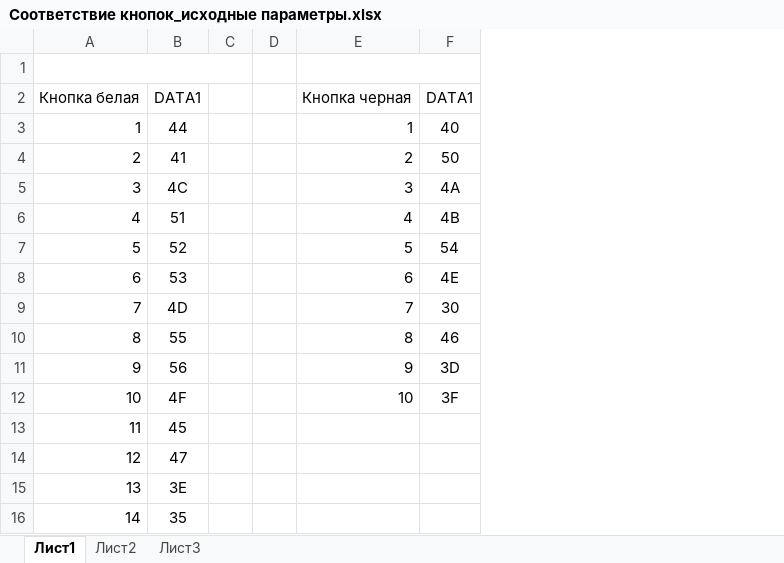
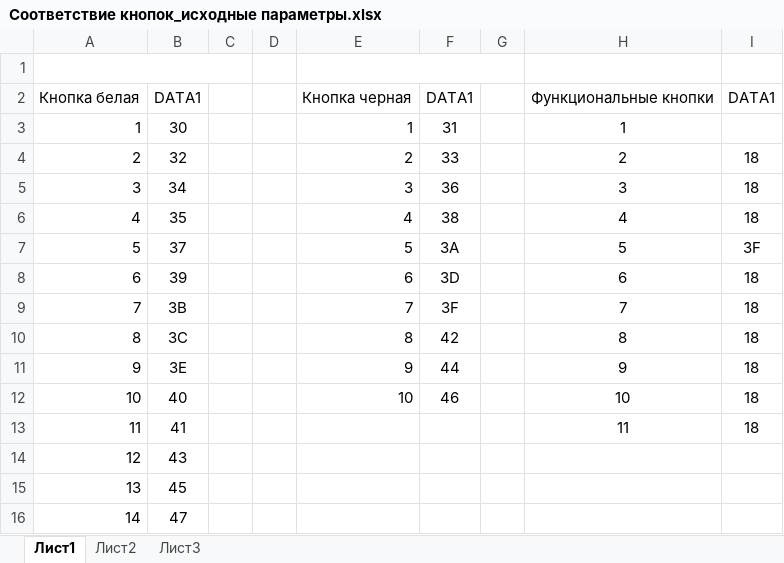
Before and after one commit to pvman/Midi, an Excel workbook: Таблица соответствия кнопок/Соответствие кнопок_исходные параметры.xlsx, sheet Лист1, drawn as a sheet; values as stored, in another font and other column widths than the file's, no borders; the diff names each change by its address in the sheet, - before the commit and + after, or states it on an @@ line.

Commit message:
TABLE

```diff
--- a/Таблица соответствия кнопок/Соответствие кнопок_исходные параметры.xlsx (sheet Лист1)
+++ b/Таблица соответствия кнопок/Соответствие кнопок_исходные параметры.xlsx (sheet Лист1)
+column G, empty
+column H, rows 2-13: Функциональные кнопки | 1 | 2 | 3 | 4 | 5 | 6 | 7 | 8 | 9 | 10 | 11
+column I, rows 2-13: DATA1 |  | 18 | 18 | 18 | 3F | 18 | 18 | 18 | 18 | 18 | 18
-B3: 44
+B3: 30
-F3: 40
+F3: 31
-B4: 41
+B4: 32
-F4: 50
+F4: 33
-B5: 4C
+B5: 34
-F5: 4A
+F5: 36
-B6: 51
+B6: 35
-F6: 4B
+F6: 38
-B7: 52
+B7: 37
-F7: 54
+F7: 3A
-B8: 53
+B8: 39
-F8: 4E
+F8: 3D
-B9: 4D
+B9: 3B
-F9: 30
+F9: 3F
-B10: 55
+B10: 3C
-F10: 46
+F10: 42
-B11: 56
+B11: 3E
-F11: 3D
+F11: 44
-B12: 4F
+B12: 40
-F12: 3F
+F12: 46
-B13: 45
+B13: 41
-B14: 47
+B14: 43
-B15: 3E
+B15: 45
-B16: 35
+B16: 47
```
Also changed, not shown: 40 other files.
